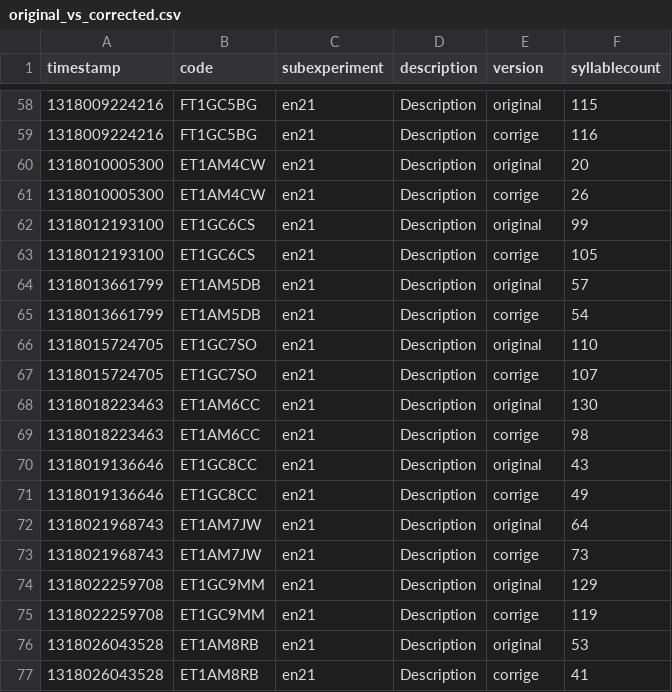
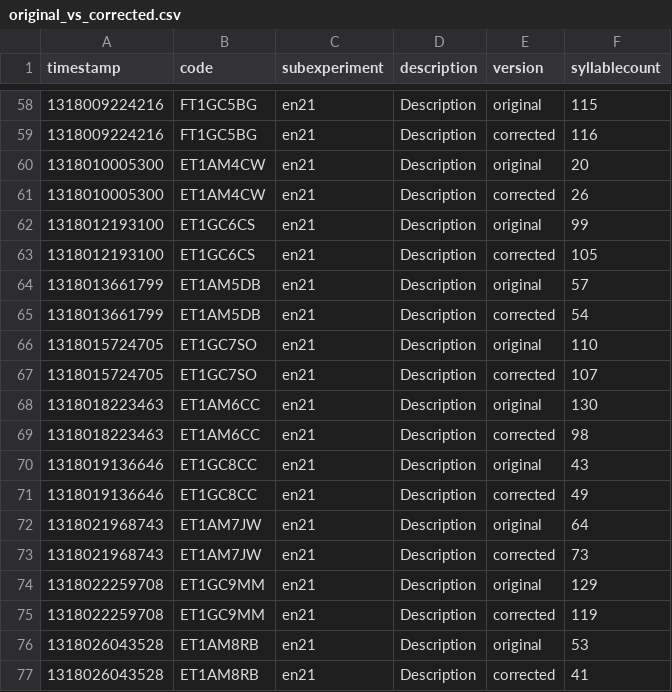
Before and after one commit to BilingualAphasia/correctedsyllabletiming, a CSV file: original_vs_corrected.csv, drawn as a sheet; only a part is shown, gaps mark what is left out; the diff covers the shown part only.

Commit message:
changing corrige to corrected

```diff
--- a/original_vs_corrected.csv
+++ b/original_vs_corrected.csv
@@ -58,20 +58,20 @@ timestamp,code,subexperiment,description,version,syllablecount
 1318009224216,FT1GC5BG,en21,Description,original,115
-1318009224216,FT1GC5BG,en21,Description,corrige,116
+1318009224216,FT1GC5BG,en21,Description,corrected,116
 1318010005300,ET1AM4CW,en21,Description,original,20
-1318010005300,ET1AM4CW,en21,Description,corrige,26
+1318010005300,ET1AM4CW,en21,Description,corrected,26
 1318012193100,ET1GC6CS,en21,Description,original,99
-1318012193100,ET1GC6CS,en21,Description,corrige,105
+1318012193100,ET1GC6CS,en21,Description,corrected,105
 1318013661799,ET1AM5DB,en21,Description,original,57
-1318013661799,ET1AM5DB,en21,Description,corrige,54
+1318013661799,ET1AM5DB,en21,Description,corrected,54
 1318015724705,ET1GC7SO,en21,Description,original,110
-1318015724705,ET1GC7SO,en21,Description,corrige,107
+1318015724705,ET1GC7SO,en21,Description,corrected,107
 1318018223463,ET1AM6CC,en21,Description,original,130
-1318018223463,ET1AM6CC,en21,Description,corrige,98
+1318018223463,ET1AM6CC,en21,Description,corrected,98
 1318019136646,ET1GC8CC,en21,Description,original,43
-1318019136646,ET1GC8CC,en21,Description,corrige,49
+1318019136646,ET1GC8CC,en21,Description,corrected,49
 1318021968743,ET1AM7JW,en21,Description,original,64
-1318021968743,ET1AM7JW,en21,Description,corrige,73
+1318021968743,ET1AM7JW,en21,Description,corrected,73
 1318022259708,ET1GC9MM,en21,Description,original,129
-1318022259708,ET1GC9MM,en21,Description,corrige,119
+1318022259708,ET1GC9MM,en21,Description,corrected,119
 1318026043528,ET1AM8RB,en21,Description,original,53
-1318026043528,ET1AM8RB,en21,Description,corrige,41
+1318026043528,ET1AM8RB,en21,Description,corrected,41
```
Also changed, not shown: 28 edited cells elsewhere in this file.
